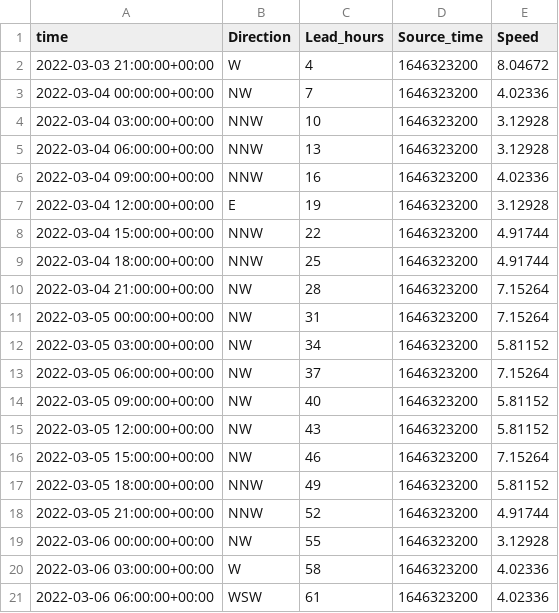
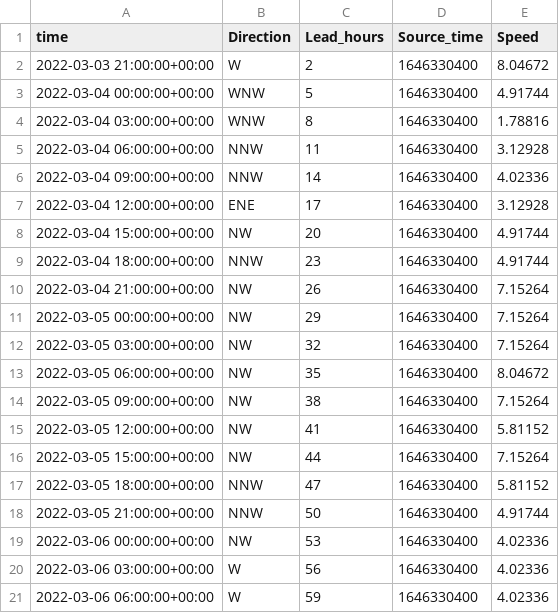
Before and after one commit to LudekCizinsky/time-series-prediction, a CSV file: src/data/future/weather.csv, drawn as a sheet; only a part is shown; the diff covers the shown part only.

```diff
--- a/src/data/future/weather.csv
+++ b/src/data/future/weather.csv
@@ -1,21 +1,21 @@
 time,Direction,Lead_hours,Source_time,Speed
-2022-03-03 21:00:00+00:00,W,4,1646323200,8.04672
-2022-03-04 00:00:00+00:00,NW,7,1646323200,4.02336
-2022-03-04 03:00:00+00:00,NNW,10,1646323200,3.12928
-2022-03-04 06:00:00+00:00,NNW,13,1646323200,3.12928
-2022-03-04 09:00:00+00:00,NNW,16,1646323200,4.02336
-2022-03-04 12:00:00+00:00,E,19,1646323200,3.12928
-2022-03-04 15:00:00+00:00,NNW,22,1646323200,4.91744
-2022-03-04 18:00:00+00:00,NNW,25,1646323200,4.91744
-2022-03-04 21:00:00+00:00,NW,28,1646323200,7.15264
-2022-03-05 00:00:00+00:00,NW,31,1646323200,7.15264
-2022-03-05 03:00:00+00:00,NW,34,1646323200,5.81152
-2022-03-05 06:00:00+00:00,NW,37,1646323200,7.15264
-2022-03-05 09:00:00+00:00,NW,40,1646323200,5.81152
-2022-03-05 12:00:00+00:00,NW,43,1646323200,5.81152
-2022-03-05 15:00:00+00:00,NW,46,1646323200,7.15264
-2022-03-05 18:00:00+00:00,NNW,49,1646323200,5.81152
-2022-03-05 21:00:00+00:00,NNW,52,1646323200,4.91744
-2022-03-06 00:00:00+00:00,NW,55,1646323200,3.12928
-2022-03-06 03:00:00+00:00,W,58,1646323200,4.02336
-2022-03-06 06:00:00+00:00,WSW,61,1646323200,4.02336
+2022-03-03 21:00:00+00:00,W,2,1646330400,8.04672
+2022-03-04 00:00:00+00:00,WNW,5,1646330400,4.91744
+2022-03-04 03:00:00+00:00,WNW,8,1646330400,1.78816
+2022-03-04 06:00:00+00:00,NNW,11,1646330400,3.12928
+2022-03-04 09:00:00+00:00,NNW,14,1646330400,4.02336
+2022-03-04 12:00:00+00:00,ENE,17,1646330400,3.12928
+2022-03-04 15:00:00+00:00,NW,20,1646330400,4.91744
+2022-03-04 18:00:00+00:00,NNW,23,1646330400,4.91744
+2022-03-04 21:00:00+00:00,NW,26,1646330400,7.15264
+2022-03-05 00:00:00+00:00,NW,29,1646330400,7.15264
+2022-03-05 03:00:00+00:00,NW,32,1646330400,7.15264
+2022-03-05 06:00:00+00:00,NW,35,1646330400,8.04672
+2022-03-05 09:00:00+00:00,NW,38,1646330400,7.15264
+2022-03-05 12:00:00+00:00,NW,41,1646330400,5.81152
+2022-03-05 15:00:00+00:00,NW,44,1646330400,7.15264
+2022-03-05 18:00:00+00:00,NNW,47,1646330400,5.81152
+2022-03-05 21:00:00+00:00,NNW,50,1646330400,4.91744
+2022-03-06 00:00:00+00:00,NW,53,1646330400,4.02336
+2022-03-06 03:00:00+00:00,W,56,1646330400,4.02336
+2022-03-06 06:00:00+00:00,W,59,1646330400,4.02336
```
Also changed, not shown: 33 edited cells elsewhere in this file, src/data/old/weather.csv.
